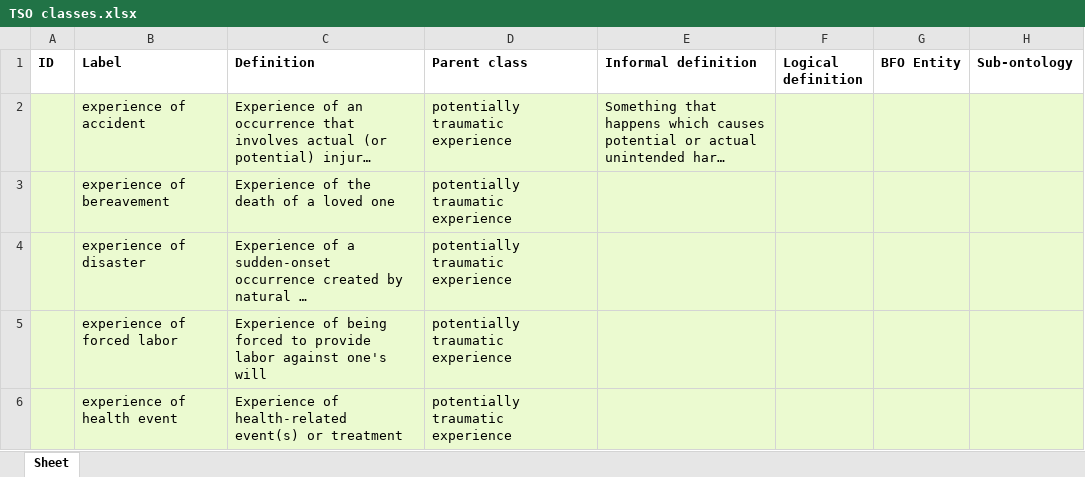
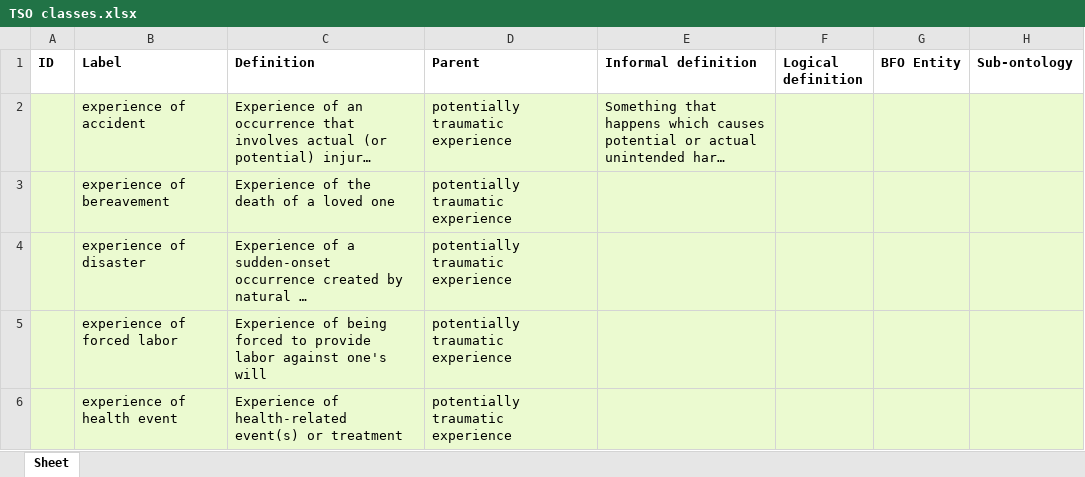
Before and after one commit to robertjwest/Potentially-Traumatic-Experiences-Ontology, an Excel workbook: TSO classes.xlsx, sheet Sheet, drawn as a sheet; only a part is shown; long unchanged cells end in …; values as stored, in another font and other column widths than the file's, no borders; the diff names each change by its address in the sheet, - before the commit and + after, or states it on an @@ line.

Commit message:
Rename "Parent class" to "Parent"

```diff
--- a/TSO classes.xlsx (sheet Sheet)
+++ b/TSO classes.xlsx (sheet Sheet)
-D1: Parent class
+D1: Parent
```
